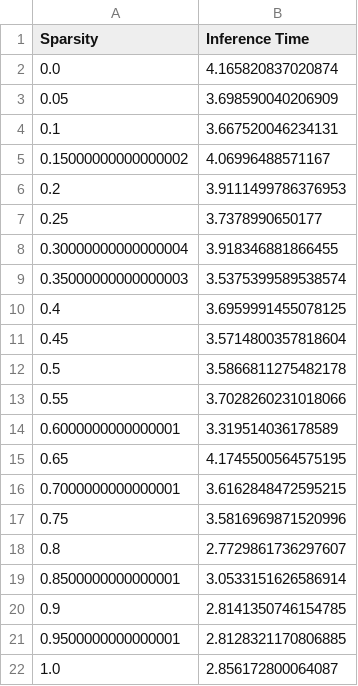
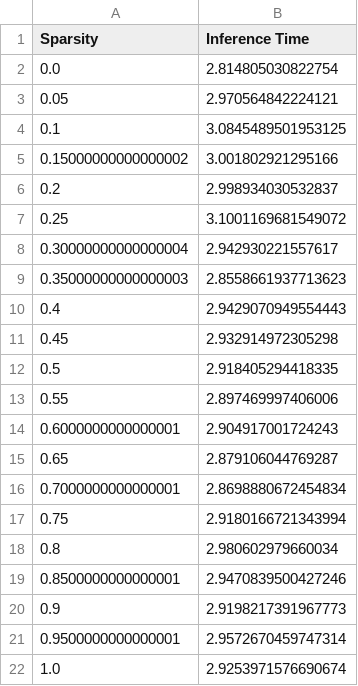
Before and after one commit to mahadevxo/DDNN-Working, a CSV file: pruning/local/computation_times_VGG11.csv, drawn as a sheet.

```diff
--- a/pruning/local/computation_times_VGG11.csv
+++ b/pruning/local/computation_times_VGG11.csv
@@ -1,22 +1,22 @@
 Sparsity,Inference Time
-0.0,4.165820837020874
-0.05,3.698590040206909
-0.1,3.667520046234131
-0.15000000000000002,4.06996488571167
-0.2,3.9111499786376953
-0.25,3.7378990650177
-0.30000000000000004,3.918346881866455
-0.35000000000000003,3.5375399589538574
-0.4,3.6959991455078125
-0.45,3.5714800357818604
-0.5,3.5866811275482178
-0.55,3.7028260231018066
-0.6000000000000001,3.319514036178589
-0.65,4.1745500564575195
-0.7000000000000001,3.6162848472595215
-0.75,3.5816969871520996
-0.8,2.7729861736297607
-0.8500000000000001,3.0533151626586914
-0.9,2.8141350746154785
-0.9500000000000001,2.8128321170806885
-1.0,2.856172800064087
+0.0,2.814805030822754
+0.05,2.970564842224121
+0.1,3.0845489501953125
+0.15000000000000002,3.001802921295166
+0.2,2.998934030532837
+0.25,3.1001169681549072
+0.30000000000000004,2.942930221557617
+0.35000000000000003,2.8558661937713623
+0.4,2.9429070949554443
+0.45,2.932914972305298
+0.5,2.918405294418335
+0.55,2.897469997406006
+0.6000000000000001,2.904917001724243
+0.65,2.879106044769287
+0.7000000000000001,2.8698880672454834
+0.75,2.9180166721343994
+0.8,2.980602979660034
+0.8500000000000001,2.9470839500427246
+0.9,2.9198217391967773
+0.9500000000000001,2.9572670459747314
+1.0,2.9253971576690674
```
Also changed, not shown: pruning/local/computation_times_VGG13.csv, pruning/local/computation_times_VGG16.csv, 16 other files.
